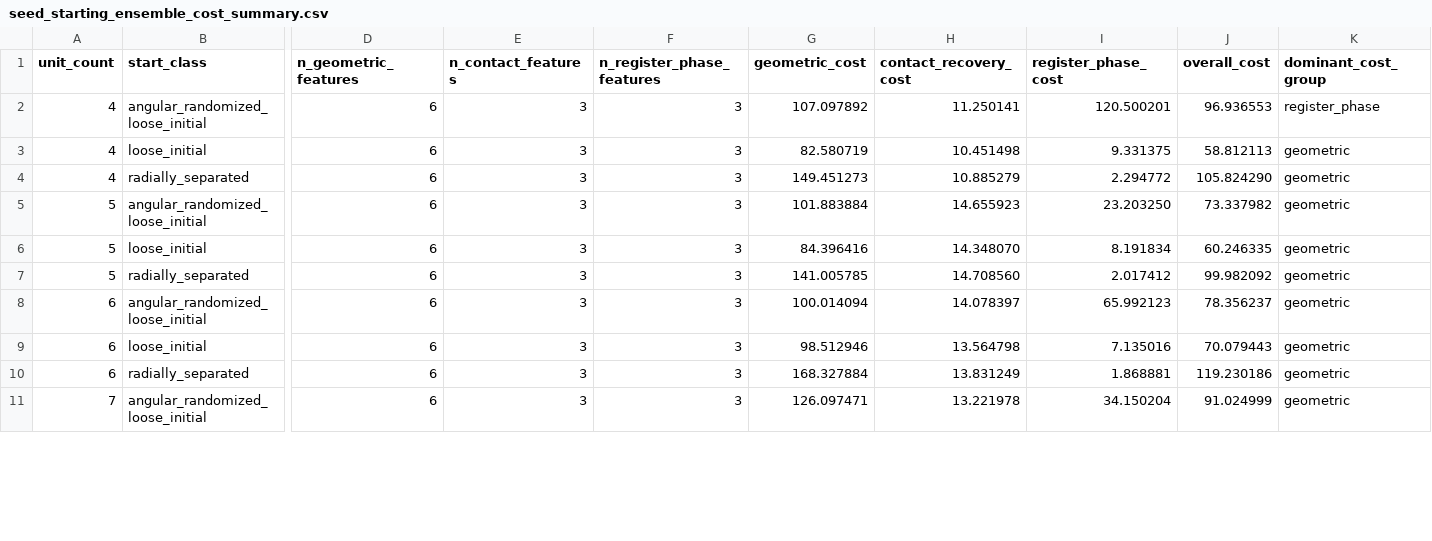
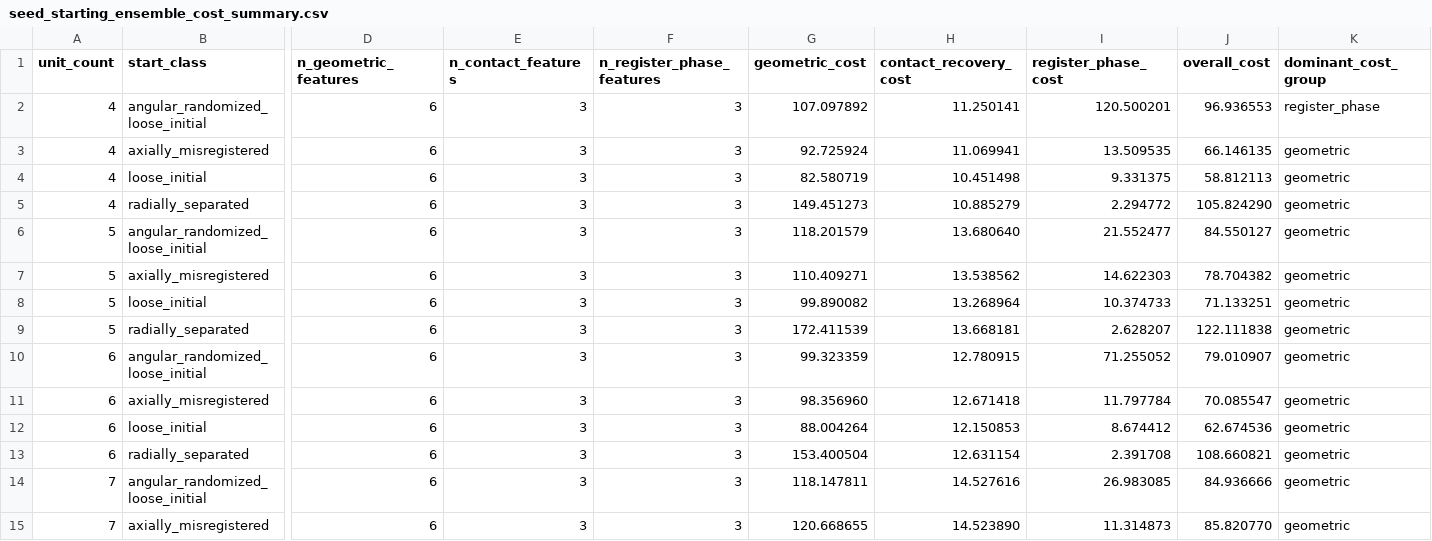
Before and after one commit to hpage3/hexaplex-formation, a CSV file: outputs/metrics/seed_starting_ensemble_cost_summary.csv, drawn as a sheet; only a part is shown, gaps mark what is left out; addresses are those after the commit; rows hold the shown columns only; the diff covers the shown part only; the diff names each change by its address in the sheet, - before the commit and + after, or states it on an @@ line.

```diff
--- a/outputs/metrics/seed_starting_ensemble_cost_summary.csv
+++ b/outputs/metrics/seed_starting_ensemble_cost_summary.csv
+row 3: 4 | axially_misregistered | 6 | 3 | 3 | 92.725924 | 11.069941 | 13.509535 | 66.146135 | geometric
-G6 (geometric_cost): 101.883884
+G6 (geometric_cost): 118.201579
-H6 (contact_recovery_cost): 14.655923
+H6 (contact_recovery_cost): 13.680640
-I6 (register_phase_cost): 23.203250
+I6 (register_phase_cost): 21.552477
-J6 (overall_cost): 73.337982
+J6 (overall_cost): 84.550127
+row 7: 5 | axially_misregistered | 6 | 3 | 3 | 110.409271 | 13.538562 | 14.622303 | 78.704382 | geometric
-G8 (geometric_cost): 84.396416
+G8 (geometric_cost): 99.890082
-H8 (contact_recovery_cost): 14.348070
+H8 (contact_recovery_cost): 13.268964
-I8 (register_phase_cost): 8.191834
+I8 (register_phase_cost): 10.374733
-J8 (overall_cost): 60.246335
+J8 (overall_cost): 71.133251
-G9 (geometric_cost): 141.005785
+G9 (geometric_cost): 172.411539
-H9 (contact_recovery_cost): 14.708560
+H9 (contact_recovery_cost): 13.668181
-I9 (register_phase_cost): 2.017412
+I9 (register_phase_cost): 2.628207
-J9 (overall_cost): 99.982092
+J9 (overall_cost): 122.111838
-G10 (geometric_cost): 100.014094
+G10 (geometric_cost): 99.323359
-H10 (contact_recovery_cost): 14.078397
+H10 (contact_recovery_cost): 12.780915
-I10 (register_phase_cost): 65.992123
+I10 (register_phase_cost): 71.255052
-J10 (overall_cost): 78.356237
+J10 (overall_cost): 79.010907
+row 11: 6 | axially_misregistered | 6 | 3 | 3 | 98.356960 | 12.671418 | 11.797784 | 70.085547 | geometric
-G12 (geometric_cost): 98.512946
+G12 (geometric_cost): 88.004264
-H12 (contact_recovery_cost): 13.564798
+H12 (contact_recovery_cost): 12.150853
-I12 (register_phase_cost): 7.135016
+I12 (register_phase_cost): 8.674412
-J12 (overall_cost): 70.079443
+J12 (overall_cost): 62.674536
-G13 (geometric_cost): 168.327884
+G13 (geometric_cost): 153.400504
-H13 (contact_recovery_cost): 13.831249
+H13 (contact_recovery_cost): 12.631154
-I13 (register_phase_cost): 1.868881
+I13 (register_phase_cost): 2.391708
-J13 (overall_cost): 119.230186
+J13 (overall_cost): 108.660821
-G14 (geometric_cost): 126.097471
+G14 (geometric_cost): 118.147811
-H14 (contact_recovery_cost): 13.221978
+H14 (contact_recovery_cost): 14.527616
-I14 (register_phase_cost): 34.150204
+I14 (register_phase_cost): 26.983085
-J14 (overall_cost): 91.024999
+J14 (overall_cost): 84.936666
+row 15: 7 | axially_misregistered | 6 | 3 | 3 | 120.668655 | 14.523890 | 11.314873 | 85.820770 | geometric
```
Also changed, not shown: 1 added row and 20 edited cells elsewhere in this file, outputs/metrics/seed_endpoint_metric_means_by_ensemble.csv, 16 other files.
